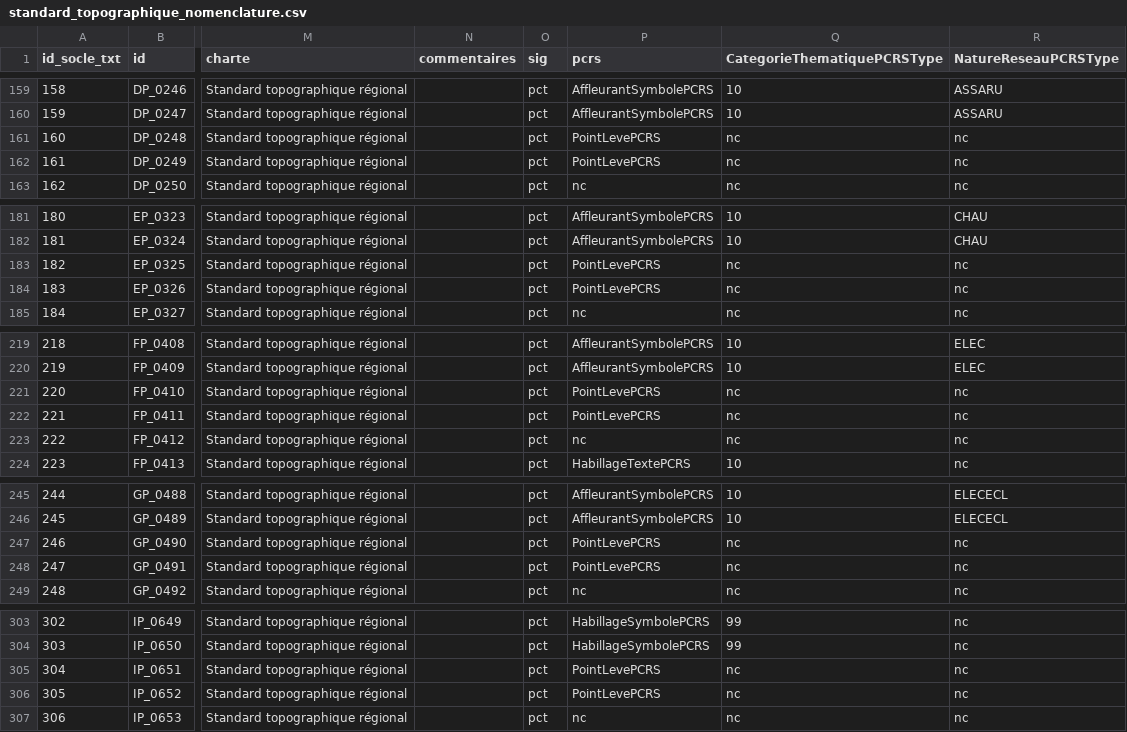
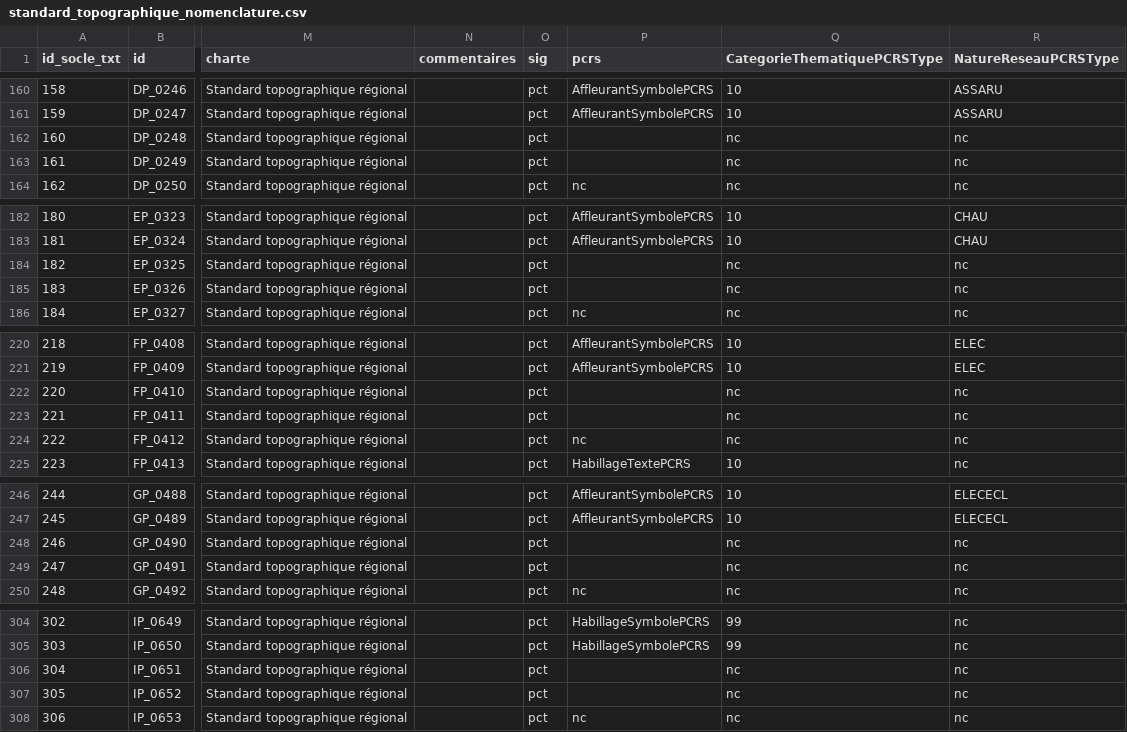
Before and after one commit to geobretagne/standard-topographique, a CSV file: nomenclature/standard_topographique_nomenclature.csv, drawn as a sheet; only a part is shown, gaps mark what is left out; addresses are those after the commit; the diff covers the shown part only; the diff names each change by its address in the sheet, - before the commit and + after, or states it on an @@ line.

```diff
--- a/nomenclature/standard_topographique_nomenclature.csv
+++ b/nomenclature/standard_topographique_nomenclature.csv
-P162:P163 (pcrs): PointLevePCRS
+P162:P163 (pcrs): (empty)
-P184:P185 (pcrs): PointLevePCRS
+P184:P185 (pcrs): (empty)
-P222:P223 (pcrs): PointLevePCRS
+P222:P223 (pcrs): (empty)
-P248:P249 (pcrs): PointLevePCRS
+P248:P249 (pcrs): (empty)
-P306:P307 (pcrs): PointLevePCRS
+P306:P307 (pcrs): (empty)
```
Also changed, not shown: 1 added row and 18 edited cells elsewhere in this file, 13 other files.
